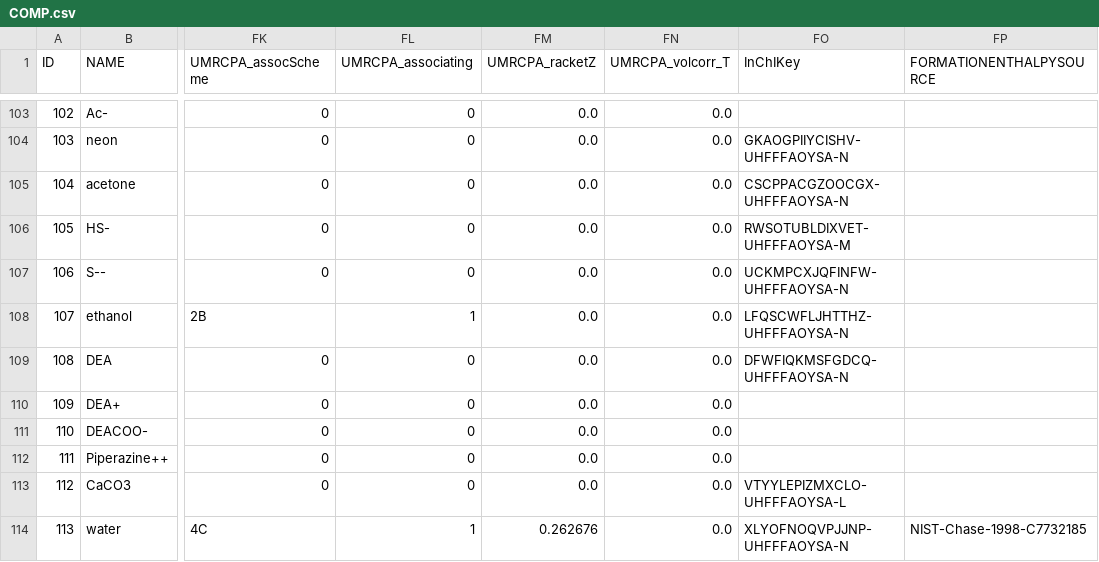
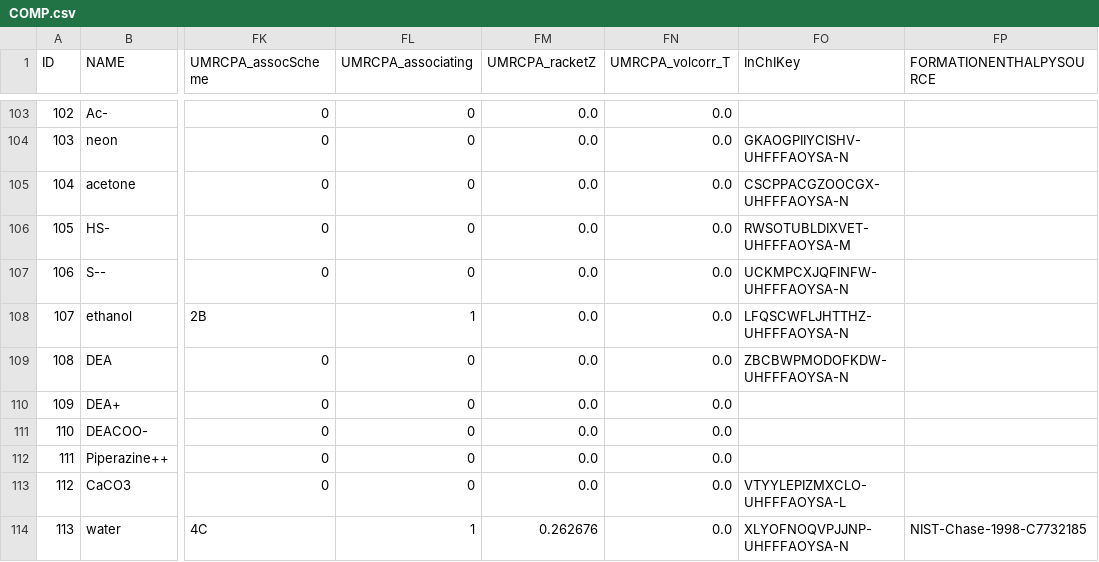
Before and after one commit to equinor/neqsim, a CSV file: src/main/resources/data/COMP.csv, drawn as a sheet; only a part is shown, gaps mark what is left out; the diff names each change by its address in the sheet, - before the commit and + after, or states it on an @@ line.

```diff
--- a/src/main/resources/data/COMP.csv
+++ b/src/main/resources/data/COMP.csv
-FO109 (InChIKey): DFWFIQKMSFGDCQ-UHFFFAOYSA-N
+FO109 (InChIKey): ZBCBWPMODOFKDW-UHFFFAOYSA-N
```
Also changed, not shown: src/main/resources/data/HenryWaterCoverage.csv, 5 other files.
